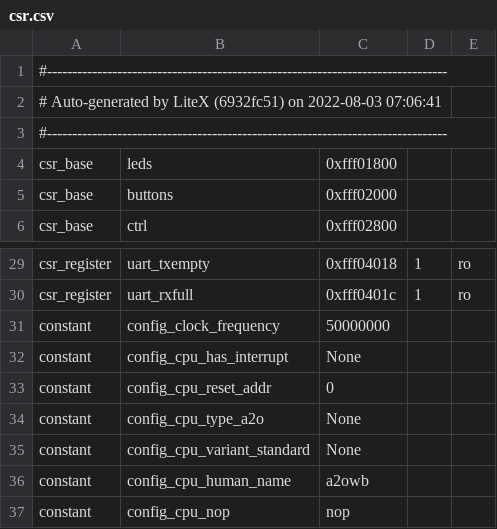
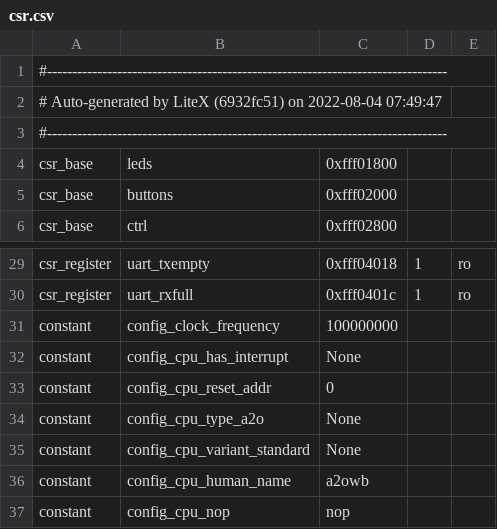
Before and after one commit to OpenPOWERFoundation/a2o, a CSV file: dev/build/litex/csr.csv, drawn as a sheet; only a part is shown, gaps mark what is left out.

```diff
--- a/dev/build/litex/csr.csv
+++ b/dev/build/litex/csr.csv
@@ -1,3 +1,3 @@
 #--------------------------------------------------------------------------------
-# Auto-generated by LiteX (6932fc51) on 2022-08-03 07:06:41
+# Auto-generated by LiteX (6932fc51) on 2022-08-04 07:49:47
 #--------------------------------------------------------------------------------
@@ -30,3 +30,3 @@ csr_register,uart_txempty,0xfff04018,1,ro
 csr_register,uart_rxfull,0xfff0401c,1,ro
-constant,config_clock_frequency,50000000,,
+constant,config_clock_frequency,100000000,,
 constant,config_cpu_has_interrupt,None,,
```
Also changed, not shown: 13 other files.
